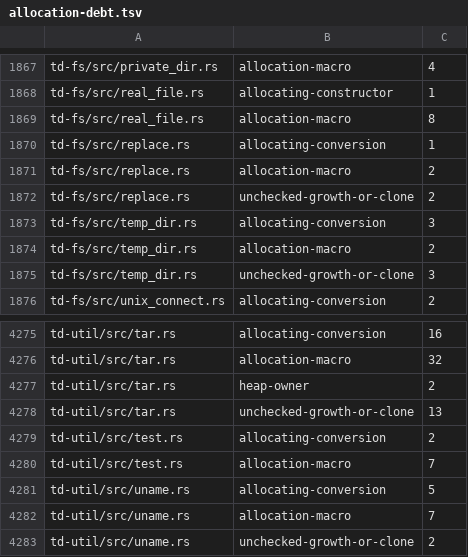
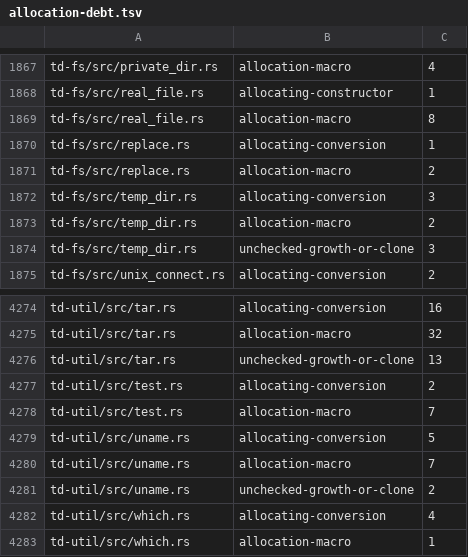
Before and after one commit to timmydo/td, a TSV file: builder/allocation-debt.tsv, drawn as a sheet; only a part is shown, gaps mark what is left out; the shorter side is filled out with more unchanged rows; the diff names each change by its address in the sheet, - before the commit and + after, or states it on an @@ line.

Commit message:
Publish complete tar archives after writing and syncing them
Stream a named regular archive into a same-directory stage. Keep stdout
and special-file destinations streaming. Preserve regular-file
ownership, ordinary permissions and destination symlinks. Refuse
multiple links or extended attributes that replacement cannot preserve.
Omit the previous archive and the stage from the archive being packed.

A full private tmpfs used to destroy a valid backup and leave an archive
ending in unexpected EOF. Both plain and gzip now retain the old bytes
and mode under ENOSPC, then extract correctly after a successful retry.
Exercise writes, file sync, publication, directory sync and cleanup.

Review of 192aa6e81 found a directory-move staging leak, directory-only
targets being normalized, incomplete syscall scope records and a fixture
cleanup gap. Pin the parent across publication and cleanup, validate
the destination, pin the shared syscall wrapper calls and use TempDir.
Review of e826d6205 found the last symlink hop needed validation and
the entry point needed scanning. Fixed with 40-link boundary coverage;
the reviewer confirmed 97e349ebf. Preflight caught the comment-only
td-fs manifest change in the crypto closure. Its parsed TOML and lock
are identical to main; update its reviewed byte digest. Confirmed at
9ff8e4005. The tool-provider gate rejected unrelated test source
staged with the full rlib. Use the same three publication source files
as Cargo; the provider test passes. Confirmed at d4abcfd81.

Reviewed-by: subagent/gpt-6.2-astra
Review-effort: high
Checks: td-util, td-fs, tar CLI, ENOSPC and allocation guard

```diff
--- a/builder/allocation-debt.tsv
+++ b/builder/allocation-debt.tsv
-row 1872: td-fs/src/replace.rs | unchecked-growth-or-clone | 2
-row 4277: td-util/src/tar.rs | heap-owner | 2
```
Also changed, not shown: 12 other files.
